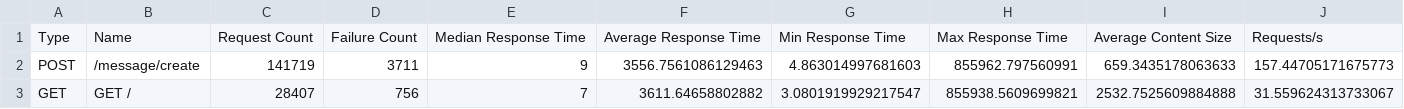
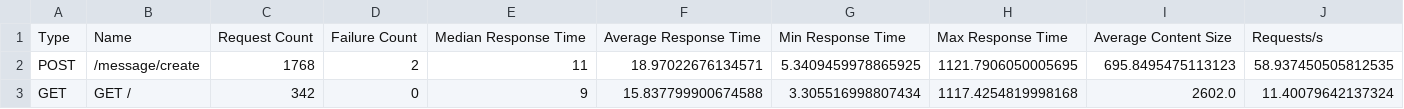
Before and after one commit to N2OCaKeS/stress_test, a CSV file: docker/site/Kuznechik/for_docker/results/results_stats.csv, drawn as a sheet; only a part is shown; the diff covers the shown part only; the diff names each change by its address in the sheet, - before the commit and + after, or states it on an @@ line.

```diff
--- a/docker/site/Kuznechik/for_docker/results/results_stats.csv
+++ b/docker/site/Kuznechik/for_docker/results/results_stats.csv
-C2: 141719
+C2: 1768
-D2: 3711
+D2: 2
-E2: 9
+E2: 11
-F2: 3556.7561086129463
+F2: 18.97022676134571
-G2: 4.863014997681603
+G2: 5.3409459978865925
-H2: 855962.797560991
+H2: 1121.7906050005695
-I2: 659.3435178063633
+I2: 695.8495475113123
-J2: 157.44705171675773
+J2: 58.937450505812535
-C3: 28407
+C3: 342
-D3: 756
+D3: 0
-E3: 7
+E3: 9
-F3: 3611.64658802882
+F3: 15.837799900674588
-G3: 3.0801919929217547
+G3: 3.305516998807434
-H3: 855938.5609699821
+H3: 1117.4254819998168
-I3: 2532.7525609884888
+I3: 2602.0
-J3: 31.559624313733067
+J3: 11.40079642137324
```
Also changed, not shown: 1 added row, 1 removed row and 42 edited cells elsewhere in this file, docker/site/Kuznechik/for_docker/results/results_failures.csv, 16 other files.
